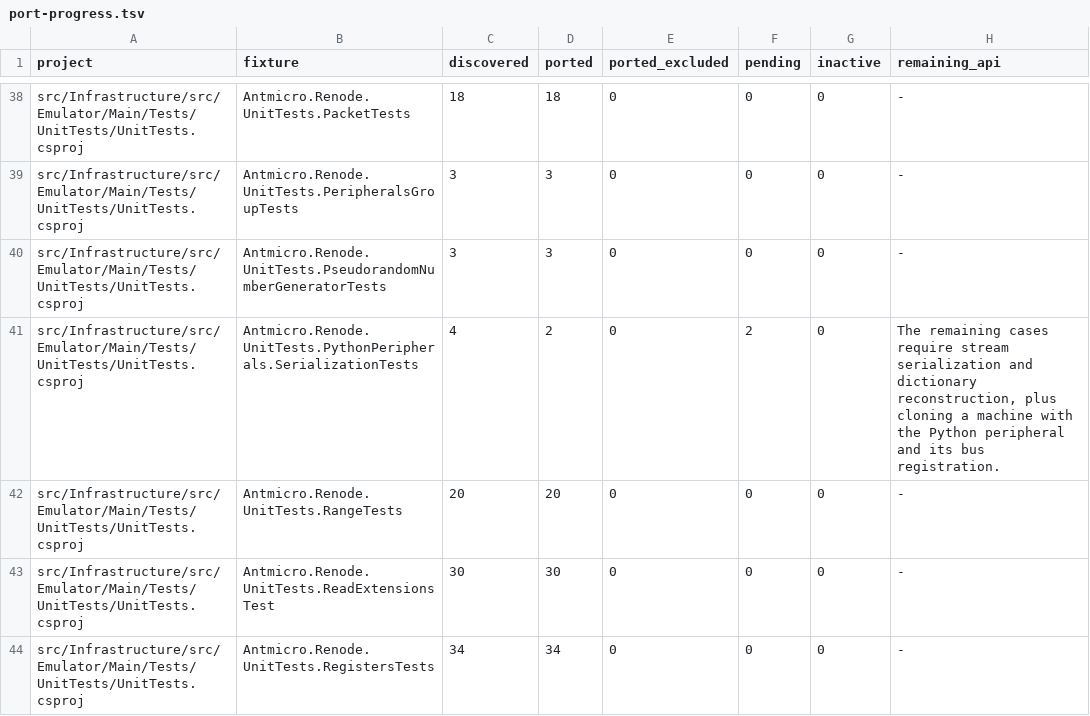
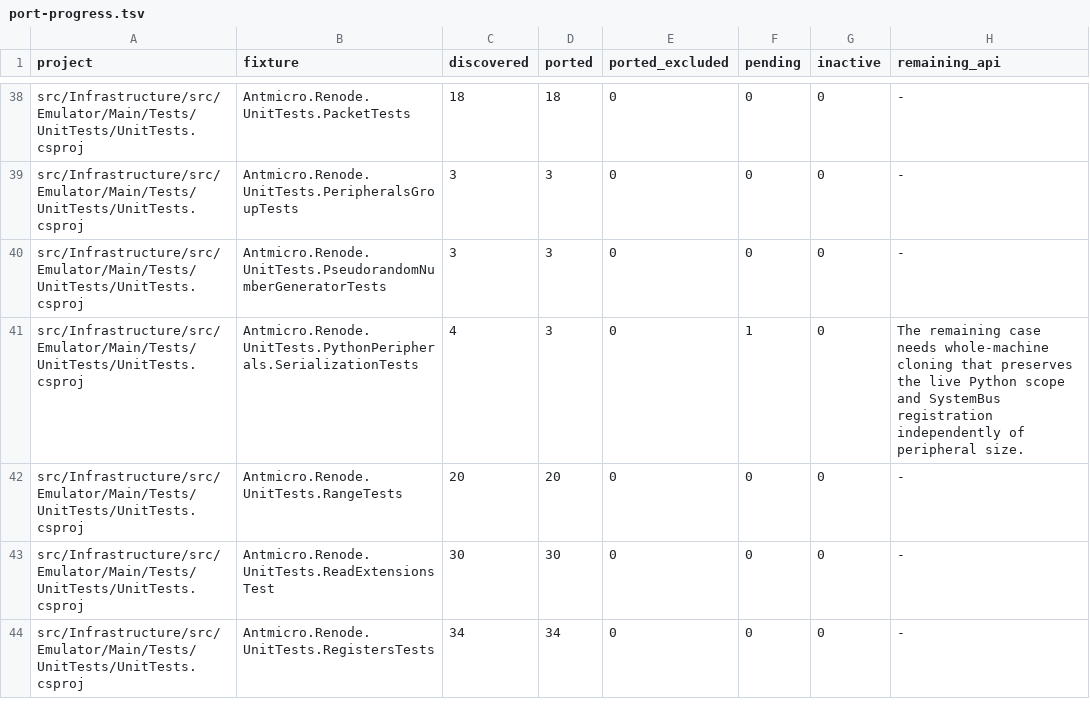
Before and after one commit to Koukyosyumei/penv, a TSV file: docs/nunit-evidence/port-progress.tsv, drawn as a sheet; only a part is shown, gaps mark what is left out.

```diff
--- a/docs/nunit-evidence/port-progress.tsv
+++ b/docs/nunit-evidence/port-progress.tsv
@@ -40,3 +40,3 @@ src/Infrastructure/src/Emulator/Main/Tests/UnitTests/UnitTests.csproj	Antmicro.R
 src/Infrastructure/src/Emulator/Main/Tests/UnitTests/UnitTests.csproj	Antmicro.Renode.UnitTests.PseudorandomNumberGeneratorTests	3	3	0	0	0	-
-src/Infrastructure/src/Emulator/Main/Tests/UnitTests/UnitTests.csproj	Antmicro.Renode.UnitTests.PythonPeripherals.SerializationTests	4	2	0	2	0	The remaining cases require stream serialization and dictionary reconstruction, plus cloning a machine with the Python peripheral and its bus registration.
+src/Infrastructure/src/Emulator/Main/Tests/UnitTests/UnitTests.csproj	Antmicro.Renode.UnitTests.PythonPeripherals.SerializationTests	4	3	0	1	0	The remaining case needs whole-machine cloning that preserves the live Python scope and SystemBus registration independently of peripheral size.
 src/Infrastructure/src/Emulator/Main/Tests/UnitTests/UnitTests.csproj	Antmicro.Renode.UnitTests.RangeTests	20	20	0	0	0	-
```
Also changed, not shown: scripts/upstream/nunit_cases.tsv, scripts/upstream/nunit_gaps.tsv, 5 other files.
